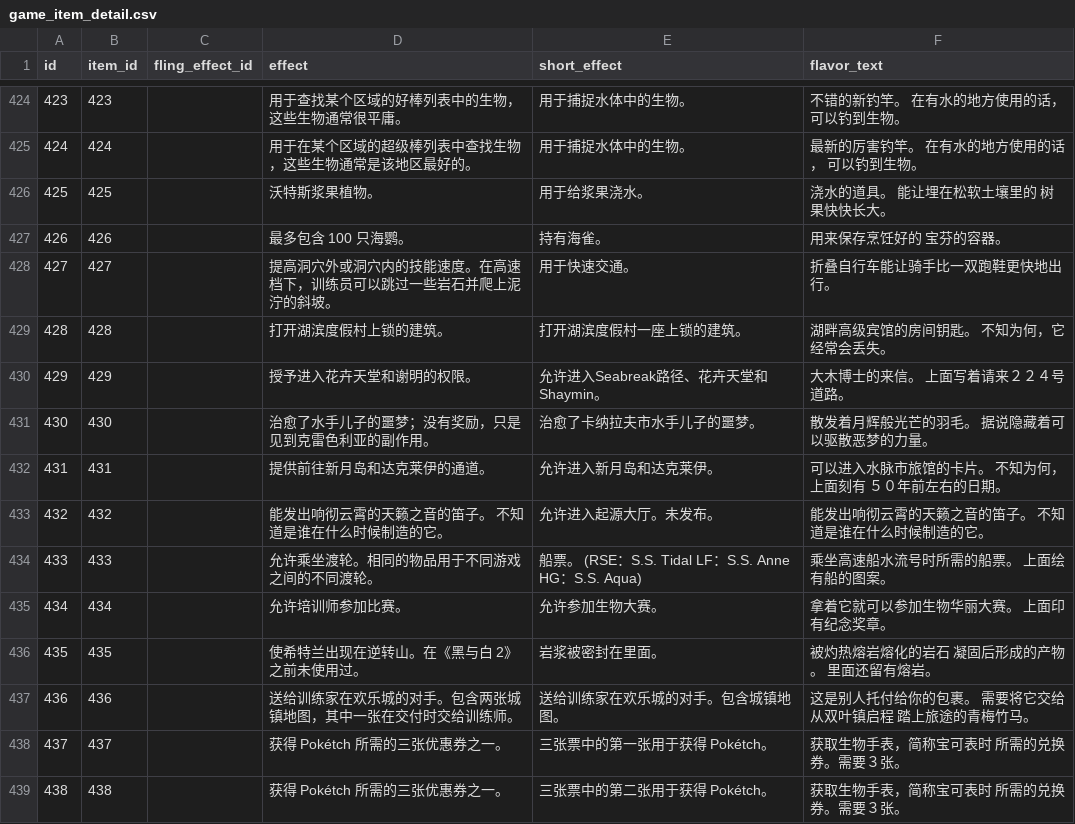
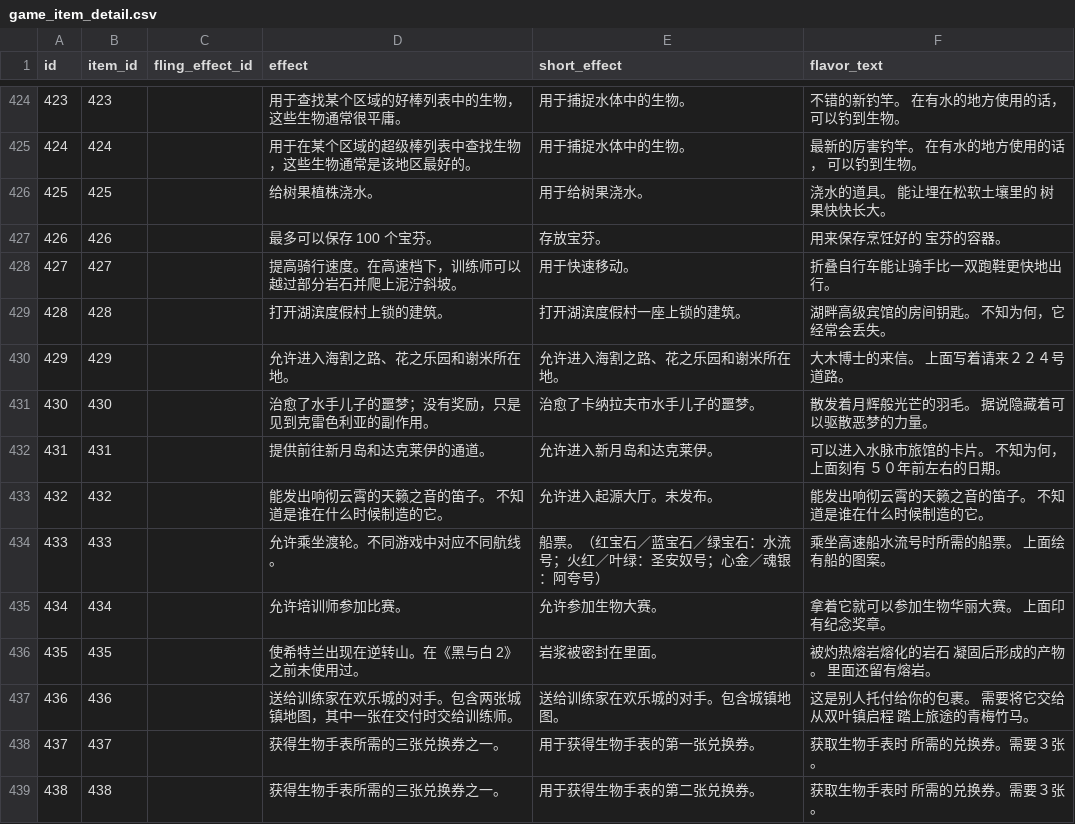
Before and after one commit to lishangbu/avalon, a CSV file: migration/src/main/resources/db/changelog/data/game-data-extended/game_item_detail.csv, drawn as a sheet; only a part is shown, gaps mark what is left out; the diff covers the shown part only.

Commit message:
fix(data): 修正钥匙道具说明文案

```diff
--- a/migration/src/main/resources/db/changelog/data/game-data-extended/game_item_detail.csv
+++ b/migration/src/main/resources/db/changelog/data/game-data-extended/game_item_detail.csv
@@ -425,7 +425,7 @@ id,item_id,fling_effect_id,effect,short_effect,flavor_text
 424,424,,用于在某个区域的超级棒列表中查找生物，这些生物通常是该地区最好的。,用于捕捉水体中的生物。,最新的厉害钓竿。 在有水的地方使用的话， 可以钓到生物。
-425,425,,沃特斯浆果植物。,用于给浆果浇水。,浇水的道具。 能让埋在松软土壤里的 树果快快长大。
-426,426,,最多包含 100 只海鹦。,持有海雀。,用来保存烹饪好的 宝芬的容器。
-427,427,,提高洞穴外或洞穴内的技能速度。在高速档下，训练员可以跳过一些岩石并爬上泥泞的斜坡。,用于快速交通。,折叠自行车能让骑手比一双跑鞋更快地出行。
+425,425,,给树果植株浇水。,用于给树果浇水。,浇水的道具。 能让埋在松软土壤里的 树果快快长大。
+426,426,,最多可以保存 100 个宝芬。,存放宝芬。,用来保存烹饪好的 宝芬的容器。
+427,427,,提高骑行速度。在高速档下，训练师可以越过部分岩石并爬上泥泞斜坡。,用于快速移动。,折叠自行车能让骑手比一双跑鞋更快地出行。
 428,428,,打开湖滨度假村上锁的建筑。,打开湖滨度假村一座上锁的建筑。,湖畔高级宾馆的房间钥匙。 不知为何，它经常会丢失。
-429,429,,授予进入花卉天堂和谢明的权限。,允许进入Seabreak路径、花卉天堂和Shaymin。,大木博士的来信。 上面写着请来２２４号道路。
+429,429,,允许进入海割之路、花之乐园和谢米所在地。,允许进入海割之路、花之乐园和谢米所在地。,大木博士的来信。 上面写着请来２２４号道路。
 430,430,,治愈了水手儿子的噩梦；没有奖励，只是见到克雷色利亚的副作用。,治愈了卡纳拉夫市水手儿子的噩梦。,散发着月辉般光芒的羽毛。 据说隐藏着可以驱散恶梦的力量。
@@ -433,3 +433,3 @@ id,item_id,fling_effect_id,effect,short_effect,flavor_text
 432,432,,能发出响彻云霄的天籁之音的笛子。 不知道是谁在什么时候制造的它。,允许进入起源大厅。未发布。,能发出响彻云霄的天籁之音的笛子。 不知道是谁在什么时候制造的它。
-433,433,,允许乘坐渡轮。相同的物品用于不同游戏之间的不同渡轮。,船票。 (RSE：S.S. Tidal LF：S.S. Anne HG：S.S. Aqua),乘坐高速船水流号时所需的船票。 上面绘有船的图案。
+433,433,,允许乘坐渡轮。不同游戏中对应不同航线。,船票。（红宝石／蓝宝石／绿宝石：水流号；火红／叶绿：圣安奴号；心金／魂银：阿夸号）,乘坐高速船水流号时所需的船票。 上面绘有船的图案。
 434,434,,允许培训师参加比赛。,允许参加生物大赛。,拿着它就可以参加生物华丽大赛。 上面印有纪念奖章。
@@ -437,3 +437,3 @@ id,item_id,fling_effect_id,effect,short_effect,flavor_text
 436,436,,送给训练家在欢乐城的对手。包含两张城镇地图，其中一张在交付时交给训练师。,送给训练家在欢乐城的对手。包含城镇地图。,这是别人托付给你的包裹。 需要将它交给从双叶镇启程 踏上旅途的青梅竹马。
-437,437,,获得 Pokétch 所需的三张优惠券之一。,三张票中的第一张用于获得 Pokétch。,获取生物手表，简称宝可表时 所需的兑换券。需要３张。
-438,438,,获得 Pokétch 所需的三张优惠券之一。,三张票中的第二张用于获得 Pokétch。,获取生物手表，简称宝可表时 所需的兑换券。需要３张。
+437,437,,获得生物手表所需的三张兑换券之一。,用于获得生物手表的第一张兑换券。,获取生物手表时 所需的兑换券。需要３张。
+438,438,,获得生物手表所需的三张兑换券之一。,用于获得生物手表的第二张兑换券。,获取生物手表时 所需的兑换券。需要３张。
```
Also changed, not shown: 59 edited cells elsewhere in this file, 1 other file.
